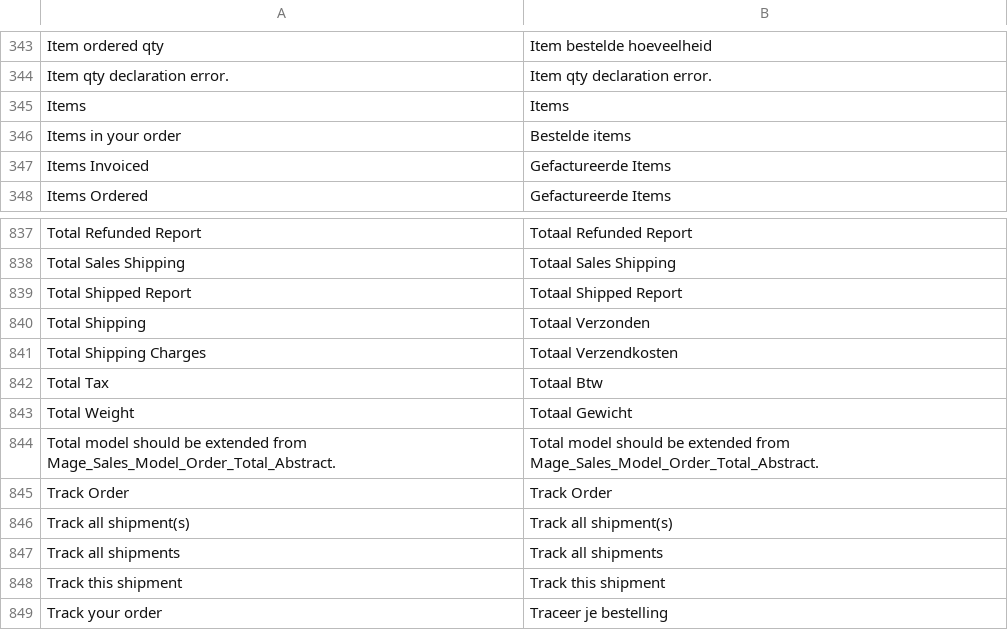
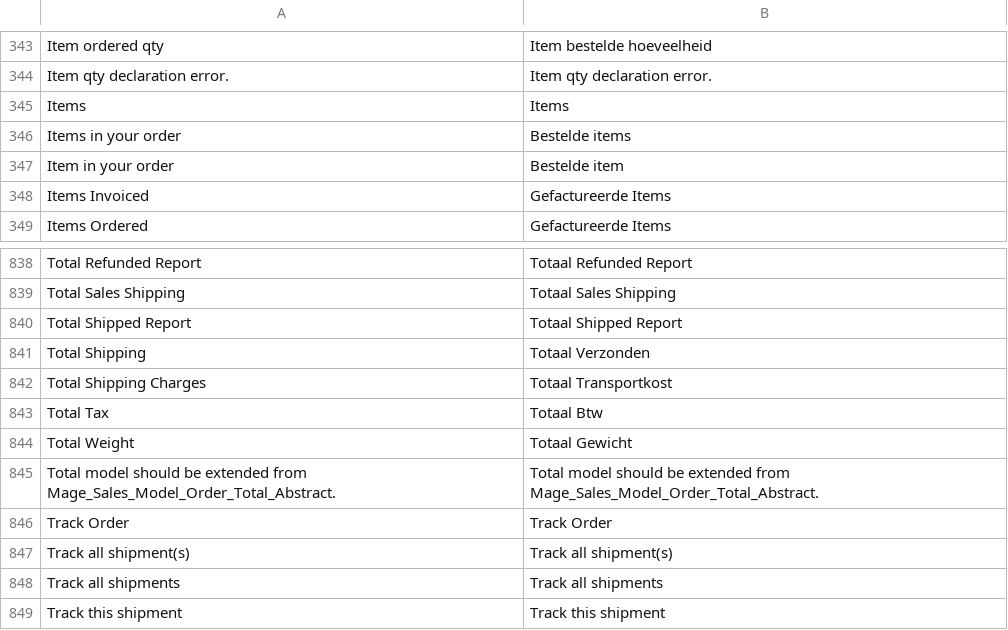
Before and after one commit to Brainworx/Magento, a CSV file: app/locale/nl_NL/Mage_Sales.csv, drawn as a sheet; only a part is shown, gaps mark what is left out; the shorter side is filled out with more unchanged rows.

Commit message:
updated translations

```diff
--- a/app/locale/nl_NL/Mage_Sales.csv
+++ b/app/locale/nl_NL/Mage_Sales.csv
@@ -346,2 +346,3 @@
 "Items in your order","Bestelde items"
+"Item in your order","Bestelde item"
 "Items Invoiced","Gefactureerde Items"
@@ -840,3 +841,3 @@
 "Total Shipping","Totaal Verzonden"
-"Total Shipping Charges","Totaal Verzendkosten"
+"Total Shipping Charges","Totaal Transportkost"
 "Total Tax","Totaal Btw"
```
Also changed, not shown: app/locale/nl_NL/Mage_Checkout.csv.
